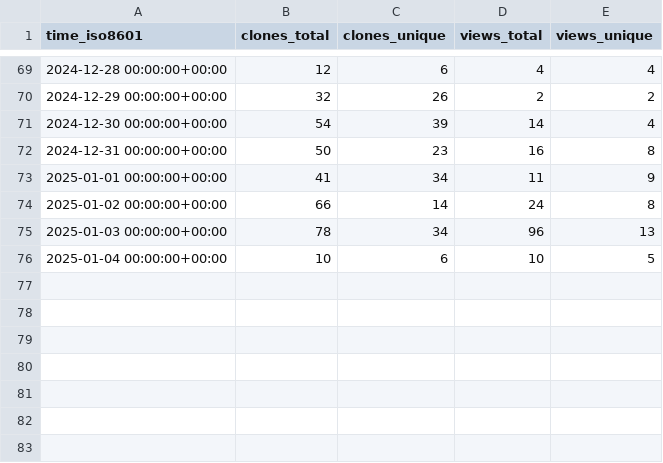
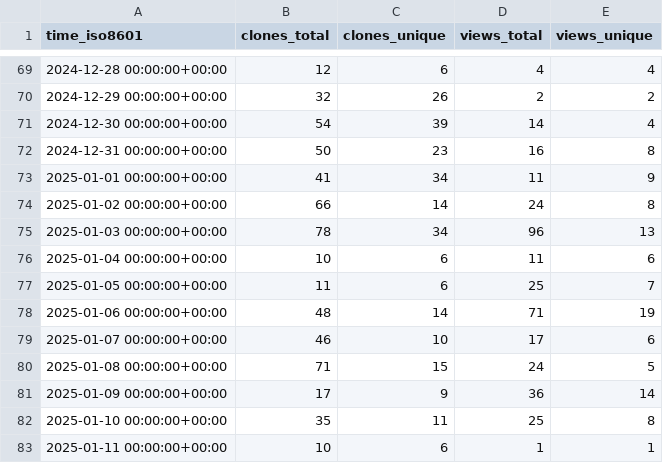
Before and after one commit to morganstanley/.github, a CSV file: morganstanley/binlog/ghrs-data/views_clones_aggregate.csv, drawn as a sheet; only a part is shown, gaps mark what is left out.

```diff
--- a/morganstanley/binlog/ghrs-data/views_clones_aggregate.csv
+++ b/morganstanley/binlog/ghrs-data/views_clones_aggregate.csv
@@ -75,2 +75,9 @@ time_iso8601,clones_total,clones_unique,views_total,views_unique
 2025-01-03 00:00:00+00:00,78,34,96,13
-2025-01-04 00:00:00+00:00,10,6,10,5
+2025-01-04 00:00:00+00:00,10,6,11,6
+2025-01-05 00:00:00+00:00,11,6,25,7
+2025-01-06 00:00:00+00:00,48,14,71,19
+2025-01-07 00:00:00+00:00,46,10,17,6
+2025-01-08 00:00:00+00:00,71,15,24,5
+2025-01-09 00:00:00+00:00,17,9,36,14
+2025-01-10 00:00:00+00:00,35,11,25,8
+2025-01-11 00:00:00+00:00,10,6,1,1
```
Also changed, not shown: 1 other file.
